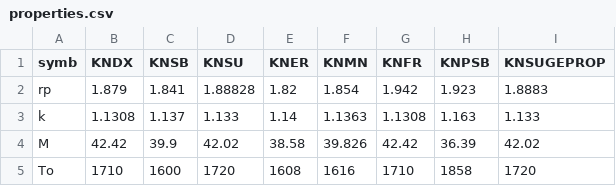
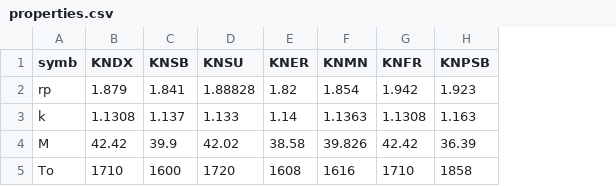
Before and after one commit to MiguelDaehn/BurnRate, a CSV file: data/properties.csv, drawn as a sheet; the diff names each change by its address in the sheet, - before the commit and + after, or states it on an @@ line.

```diff
--- a/data/properties.csv
+++ b/data/properties.csv
-column I (KNSUGEPROP), rows 2-5: 1.8883 | 1.133 | 42.02 | 1720
```
Also changed, not shown: data/empuxo_TESTE_30_05_25.csv, 11 other files.
